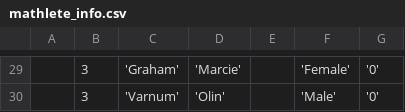
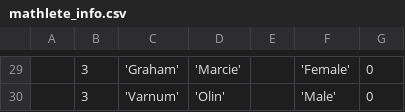
Before and after one commit to saligrama/mathcountsgrading, a CSV file: test_data/mathlete_info.csv, drawn as a sheet; only a part is shown, gaps mark what is left out; the diff covers the shown part only.

```diff
--- a/test_data/mathlete_info.csv
+++ b/test_data/mathlete_info.csv
@@ -29,2 +29,2 @@
-,3,'Graham','Marcie',,'Female','0'
-,3,'Varnum','Olin',,'Male','0'
+,3,'Graham','Marcie',,'Female',0
+,3,'Varnum','Olin',,'Male',0
```
Also changed, not shown: 28 edited cells elsewhere in this file.
